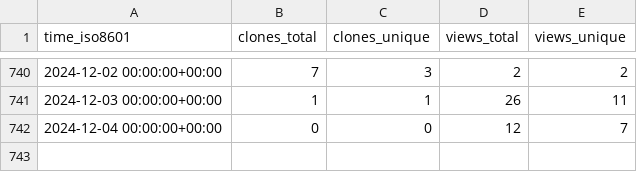
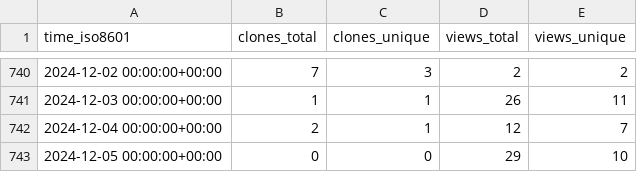
Before and after one commit to Ricardokevins/Bert-In-Relation-Extraction, a CSV file: Ricardokevins/Bert-In-Relation-Extraction/ghrs-data/views_clones_aggregate.csv, drawn as a sheet; only a part is shown, gaps mark what is left out.

```diff
--- a/Ricardokevins/Bert-In-Relation-Extraction/ghrs-data/views_clones_aggregate.csv
+++ b/Ricardokevins/Bert-In-Relation-Extraction/ghrs-data/views_clones_aggregate.csv
@@ -741,2 +741,3 @@ time_iso8601,clones_total,clones_unique,views_total,views_unique
 2024-12-03 00:00:00+00:00,1,1,26,11
-2024-12-04 00:00:00+00:00,0,0,12,7
+2024-12-04 00:00:00+00:00,2,1,12,7
+2024-12-05 00:00:00+00:00,0,0,29,10
```
Also changed, not shown: 1 other file.
